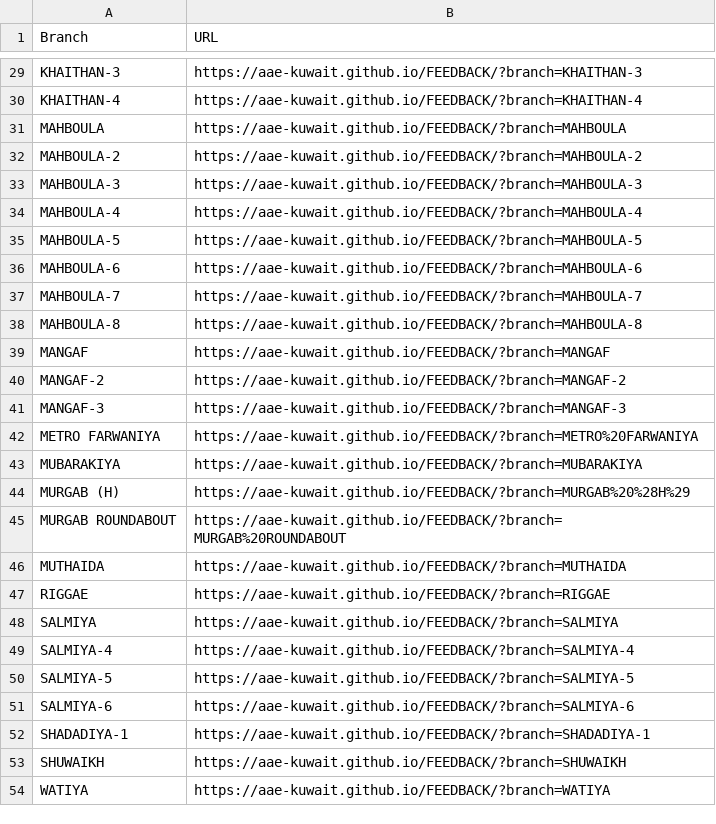
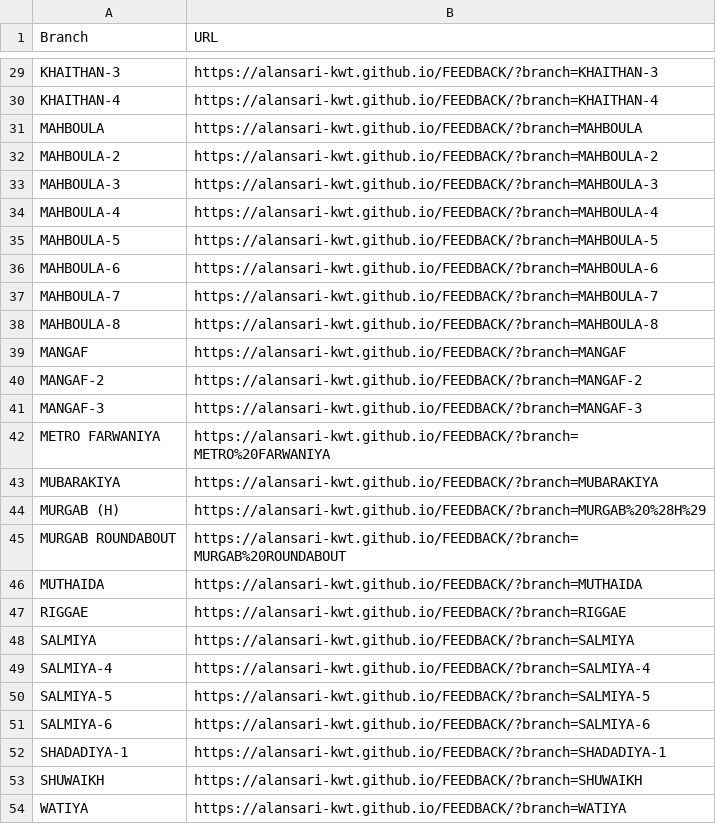
Before and after one commit to ALANSARI-KWT/AAE-FEEDBACK, a CSV file: branch-urls.csv, drawn as a sheet; only a part is shown, gaps mark what is left out; the diff covers the shown part only.

```diff
--- a/branch-urls.csv
+++ b/branch-urls.csv
@@ -29,26 +29,26 @@ Branch,URL
-"KHAITHAN-3",https://aae-kuwait.github.io/FEEDBACK/?branch=KHAITHAN-3
-"KHAITHAN-4",https://aae-kuwait.github.io/FEEDBACK/?branch=KHAITHAN-4
-"MAHBOULA",https://aae-kuwait.github.io/FEEDBACK/?branch=MAHBOULA
-"MAHBOULA-2",https://aae-kuwait.github.io/FEEDBACK/?branch=MAHBOULA-2
-"MAHBOULA-3",https://aae-kuwait.github.io/FEEDBACK/?branch=MAHBOULA-3
-"MAHBOULA-4",https://aae-kuwait.github.io/FEEDBACK/?branch=MAHBOULA-4
-"MAHBOULA-5",https://aae-kuwait.github.io/FEEDBACK/?branch=MAHBOULA-5
-"MAHBOULA-6",https://aae-kuwait.github.io/FEEDBACK/?branch=MAHBOULA-6
-"MAHBOULA-7",https://aae-kuwait.github.io/FEEDBACK/?branch=MAHBOULA-7
-"MAHBOULA-8",https://aae-kuwait.github.io/FEEDBACK/?branch=MAHBOULA-8
-"MANGAF",https://aae-kuwait.github.io/FEEDBACK/?branch=MANGAF
-"MANGAF-2",https://aae-kuwait.github.io/FEEDBACK/?branch=MANGAF-2
-"MANGAF-3",https://aae-kuwait.github.io/FEEDBACK/?branch=MANGAF-3
-"METRO FARWANIYA",https://aae-kuwait.github.io/FEEDBACK/?branch=METRO%20FARWANIYA
-"MUBARAKIYA",https://aae-kuwait.github.io/FEEDBACK/?branch=MUBARAKIYA
-"MURGAB (H)",https://aae-kuwait.github.io/FEEDBACK/?branch=MURGAB%20%28H%29
-"MURGAB ROUNDABOUT",https://aae-kuwait.github.io/FEEDBACK/?branch=MURGAB%20ROUNDABOUT
-"MUTHAIDA",https://aae-kuwait.github.io/FEEDBACK/?branch=MUTHAIDA
-"RIGGAE",https://aae-kuwait.github.io/FEEDBACK/?branch=RIGGAE
-"SALMIYA",https://aae-kuwait.github.io/FEEDBACK/?branch=SALMIYA
-"SALMIYA-4",https://aae-kuwait.github.io/FEEDBACK/?branch=SALMIYA-4
-"SALMIYA-5",https://aae-kuwait.github.io/FEEDBACK/?branch=SALMIYA-5
-"SALMIYA-6",https://aae-kuwait.github.io/FEEDBACK/?branch=SALMIYA-6
-"SHADADIYA-1",https://aae-kuwait.github.io/FEEDBACK/?branch=SHADADIYA-1
-"SHUWAIKH",https://aae-kuwait.github.io/FEEDBACK/?branch=SHUWAIKH
-"WATIYA",https://aae-kuwait.github.io/FEEDBACK/?branch=WATIYA
+"KHAITHAN-3",https://alansari-kwt.github.io/FEEDBACK/?branch=KHAITHAN-3
+"KHAITHAN-4",https://alansari-kwt.github.io/FEEDBACK/?branch=KHAITHAN-4
+"MAHBOULA",https://alansari-kwt.github.io/FEEDBACK/?branch=MAHBOULA
+"MAHBOULA-2",https://alansari-kwt.github.io/FEEDBACK/?branch=MAHBOULA-2
+"MAHBOULA-3",https://alansari-kwt.github.io/FEEDBACK/?branch=MAHBOULA-3
+"MAHBOULA-4",https://alansari-kwt.github.io/FEEDBACK/?branch=MAHBOULA-4
+"MAHBOULA-5",https://alansari-kwt.github.io/FEEDBACK/?branch=MAHBOULA-5
+"MAHBOULA-6",https://alansari-kwt.github.io/FEEDBACK/?branch=MAHBOULA-6
+"MAHBOULA-7",https://alansari-kwt.github.io/FEEDBACK/?branch=MAHBOULA-7
+"MAHBOULA-8",https://alansari-kwt.github.io/FEEDBACK/?branch=MAHBOULA-8
+"MANGAF",https://alansari-kwt.github.io/FEEDBACK/?branch=MANGAF
+"MANGAF-2",https://alansari-kwt.github.io/FEEDBACK/?branch=MANGAF-2
+"MANGAF-3",https://alansari-kwt.github.io/FEEDBACK/?branch=MANGAF-3
+"METRO FARWANIYA",https://alansari-kwt.github.io/FEEDBACK/?branch=METRO%20FARWANIYA
+"MUBARAKIYA",https://alansari-kwt.github.io/FEEDBACK/?branch=MUBARAKIYA
+"MURGAB (H)",https://alansari-kwt.github.io/FEEDBACK/?branch=MURGAB%20%28H%29
+"MURGAB ROUNDABOUT",https://alansari-kwt.github.io/FEEDBACK/?branch=MURGAB%20ROUNDABOUT
+"MUTHAIDA",https://alansari-kwt.github.io/FEEDBACK/?branch=MUTHAIDA
+"RIGGAE",https://alansari-kwt.github.io/FEEDBACK/?branch=RIGGAE
+"SALMIYA",https://alansari-kwt.github.io/FEEDBACK/?branch=SALMIYA
+"SALMIYA-4",https://alansari-kwt.github.io/FEEDBACK/?branch=SALMIYA-4
+"SALMIYA-5",https://alansari-kwt.github.io/FEEDBACK/?branch=SALMIYA-5
+"SALMIYA-6",https://alansari-kwt.github.io/FEEDBACK/?branch=SALMIYA-6
+"SHADADIYA-1",https://alansari-kwt.github.io/FEEDBACK/?branch=SHADADIYA-1
+"SHUWAIKH",https://alansari-kwt.github.io/FEEDBACK/?branch=SHUWAIKH
+"WATIYA",https://alansari-kwt.github.io/FEEDBACK/?branch=WATIYA
```
Also changed, not shown: 27 edited cells elsewhere in this file.
